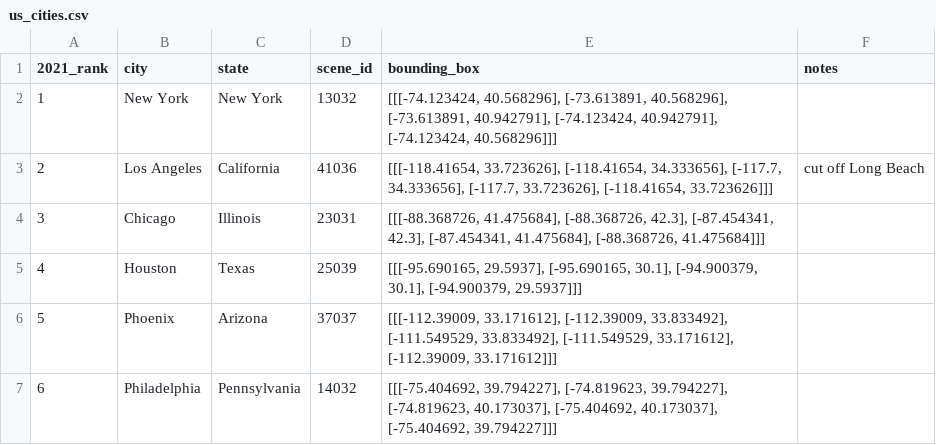
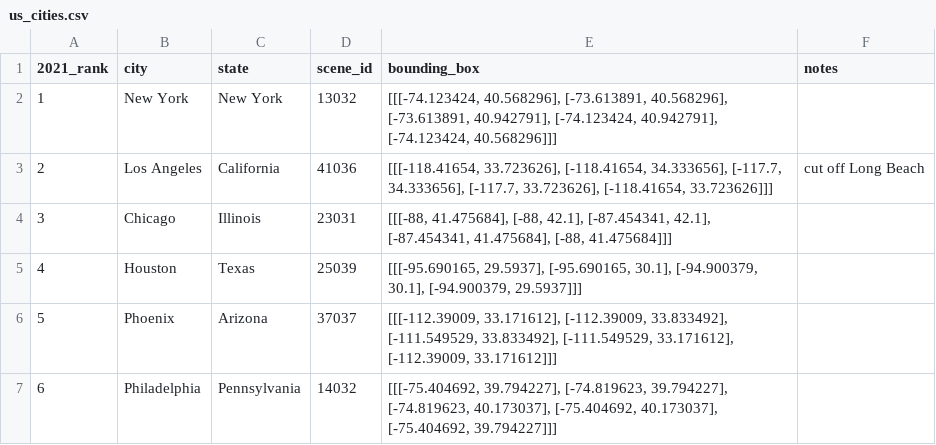
Before and after one commit to Way-Yuhao/ISLAND, a CSV file: data/us_cities.csv, drawn as a sheet; only a part is shown.

```diff
--- a/data/us_cities.csv
+++ b/data/us_cities.csv
@@ -3,3 +3,3 @@
 2,Los Angeles,California,41036,"[[[-118.41654, 33.723626], [-118.41654, 34.333656], [-117.7, 34.333656], [-117.7, 33.723626], [-118.41654, 33.723626]]]",cut off Long Beach
-3,Chicago,Illinois,23031,"[[[-88.368726, 41.475684], [-88.368726, 42.3], [-87.454341, 42.3], [-87.454341, 41.475684], [-88.368726, 41.475684]]]",
+3,Chicago,Illinois,23031,"[[[-88, 41.475684], [-88, 42.1], [-87.454341, 42.1], [-87.454341, 41.475684], [-88, 41.475684]]]",
 4,Houston,Texas,25039,"[[[-95.690165, 29.5937], [-95.690165, 30.1], [-94.900379, 30.1], [-94.900379, 29.5937]]]"
```
Also changed, not shown: 8 other files.
